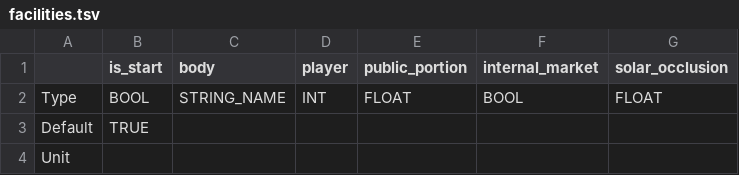
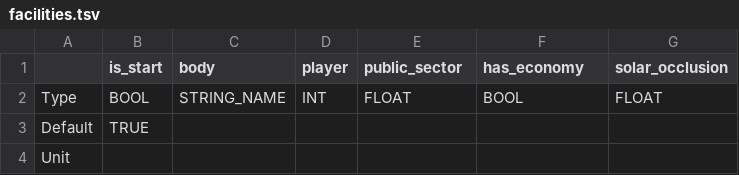
Before and after one commit to t2civ/astropolis_public, a TSV file: data/tables/facilities.tsv, drawn as a sheet; only a part is shown.

```diff
--- a/data/tables/facilities.tsv
+++ b/data/tables/facilities.tsv
@@ -1,2 +1,2 @@
-	is_start	body	player	public_portion	internal_market	solar_occlusion
+	is_start	body	player	public_sector	has_economy	solar_occlusion
 Type	BOOL	STRING_NAME	INT	FLOAT	BOOL	FLOAT
```
Also changed, not shown: 1 other file.
